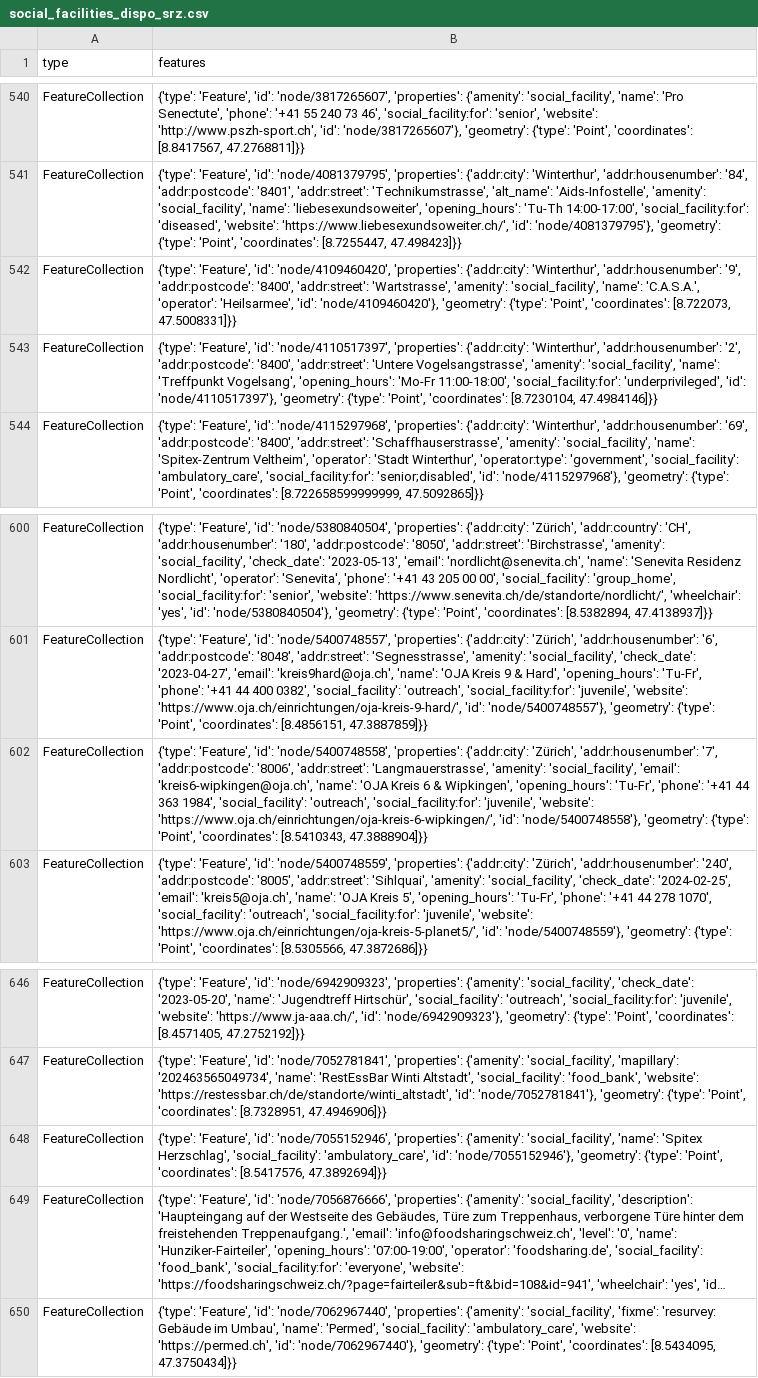
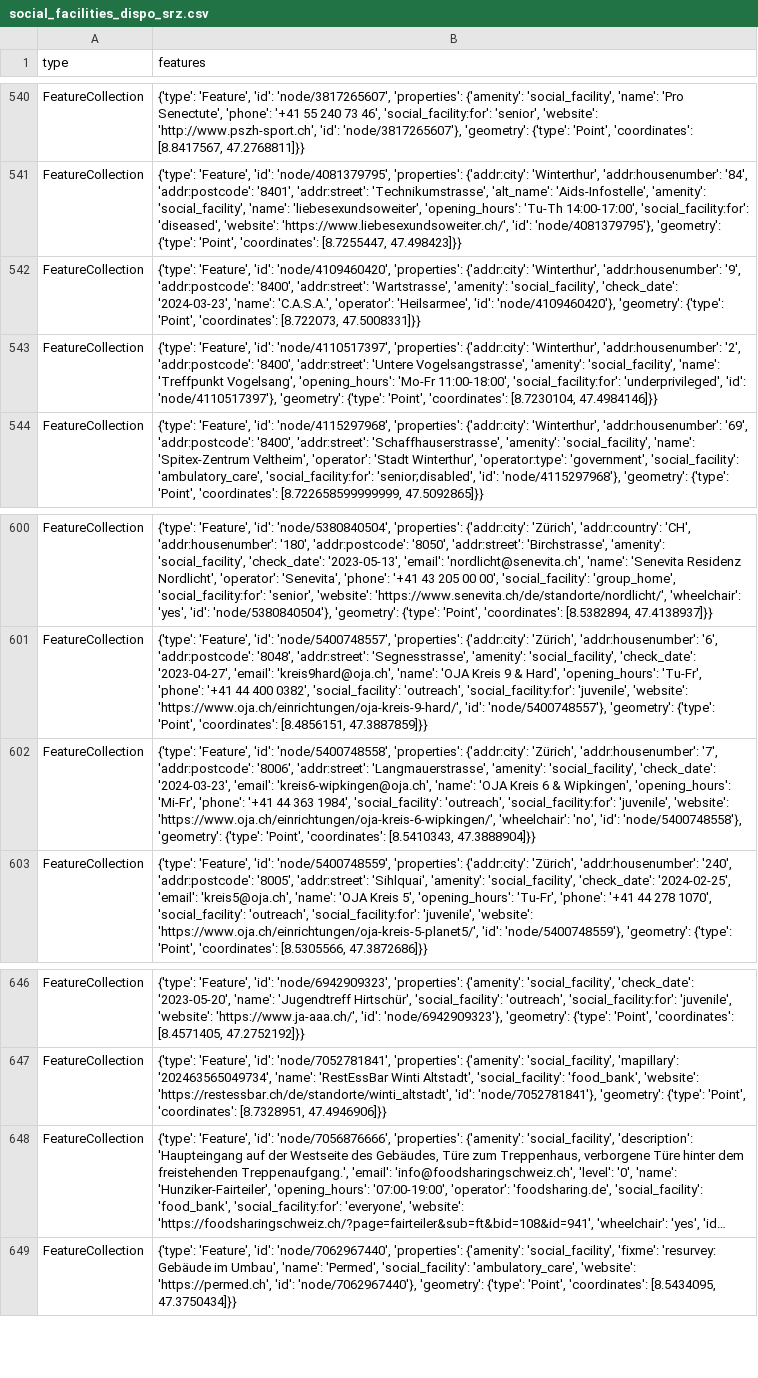
Before and after one commit to OpenBracketsCH/rescue-data, a CSV file: data/csv/facilities/social_facilities/social_facilities_dispo_srz.csv, drawn as a sheet; only a part is shown, gaps mark what is left out; long unchanged cells end in …; the diff names each change by its address in the sheet, - before the commit and + after, or states it on an @@ line.

```diff
--- a/data/csv/facilities/social_facilities/social_facilities_dispo_srz.csv
+++ b/data/csv/facilities/social_facilities/social_facilities_dispo_srz.csv
-B542 (features): …'amenity': 'social_facility', 'name': 'C.A.S.A.',…
+B542 (features): …'amenity': 'social_facility', 'check_date': '2024-03-23', 'name': 'C.A.S.A.',…
-B602 (features): …'amenity': 'social_facility', 'email': 'kreis6-wipkingen@oja.ch', 'name': 'OJA Kreis 6 & Wipkingen', 'opening_hours': 'Tu-Fr', 'phone': '+41 44 363 1984', 'social_facility': 'outreach', 'social_facility:for': 'juvenile', 'website': 'https://www.oja.ch/einrichtungen/oja-kreis-6-wipkingen/', 'id': 'node/5400748558'},…
+B602 (features): …'amenity': 'social_facility', 'check_date': '2024-03-23', 'email': 'kreis6-wipkingen@oja.ch', 'name': 'OJA Kreis 6 & Wipkingen', 'opening_hours': 'Mi-Fr', 'phone': '+41 44 363 1984', 'social_facility': 'outreach', 'social_facility:for': 'juvenile', 'website': 'https://www.oja.ch/einrichtungen/oja-kreis-6-wipkingen/', 'wheelchair': 'no', 'id': 'node/5400748558'},…
-row 648: FeatureCollection | {'type': 'Feature', 'id': 'node/7055152946', 'properties': {'amenity': 'social_facility', 'name': 'Spitex Herzschlag', 'social_facility': 'ambulatory_care', 'id': 'node/7055152946'}, 'geometry': {'type': 'Point', 'coordinates': [8.5417576, 47.3892694]}}
```
Also changed, not shown: data/csv/facilities/hospital/hospital_switzerland.csv, data/csv/facilities/social_facilities/social_facilities_kt_zh.csv, 6 other files.
